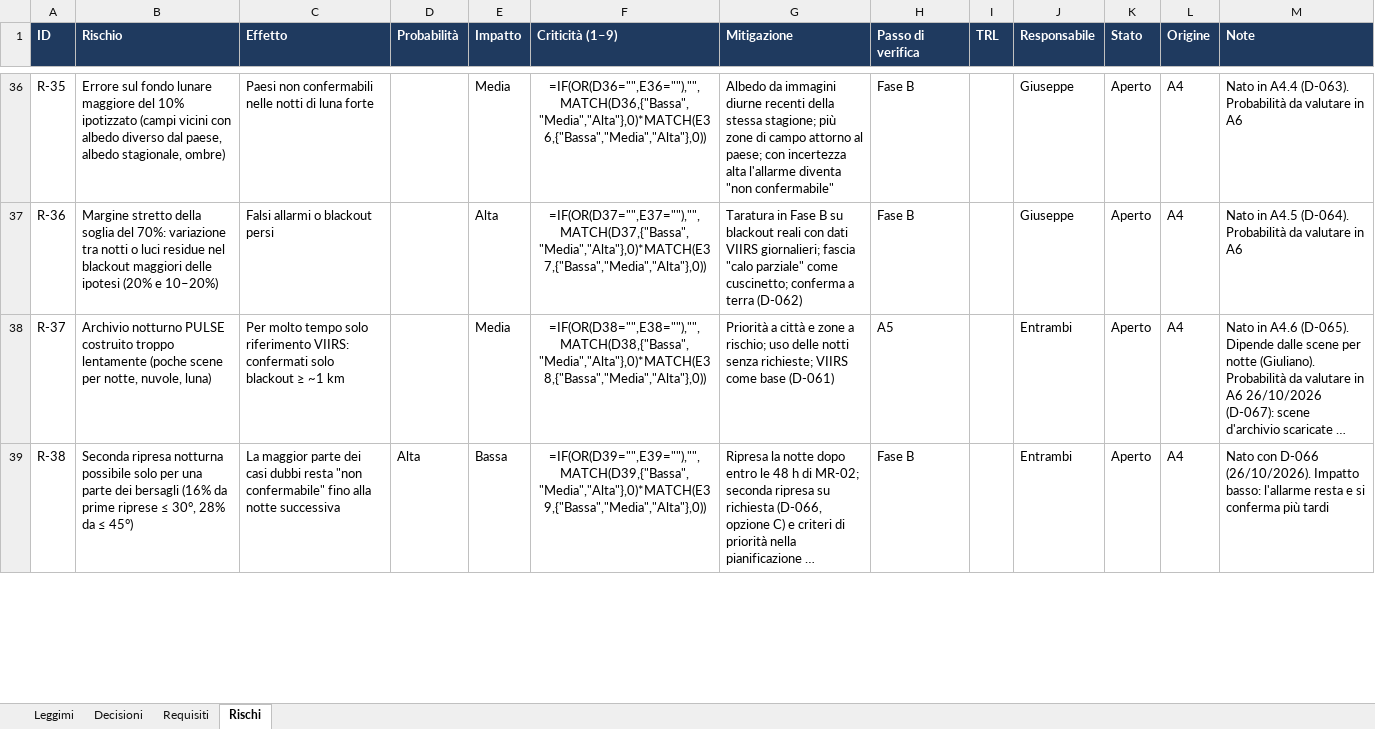
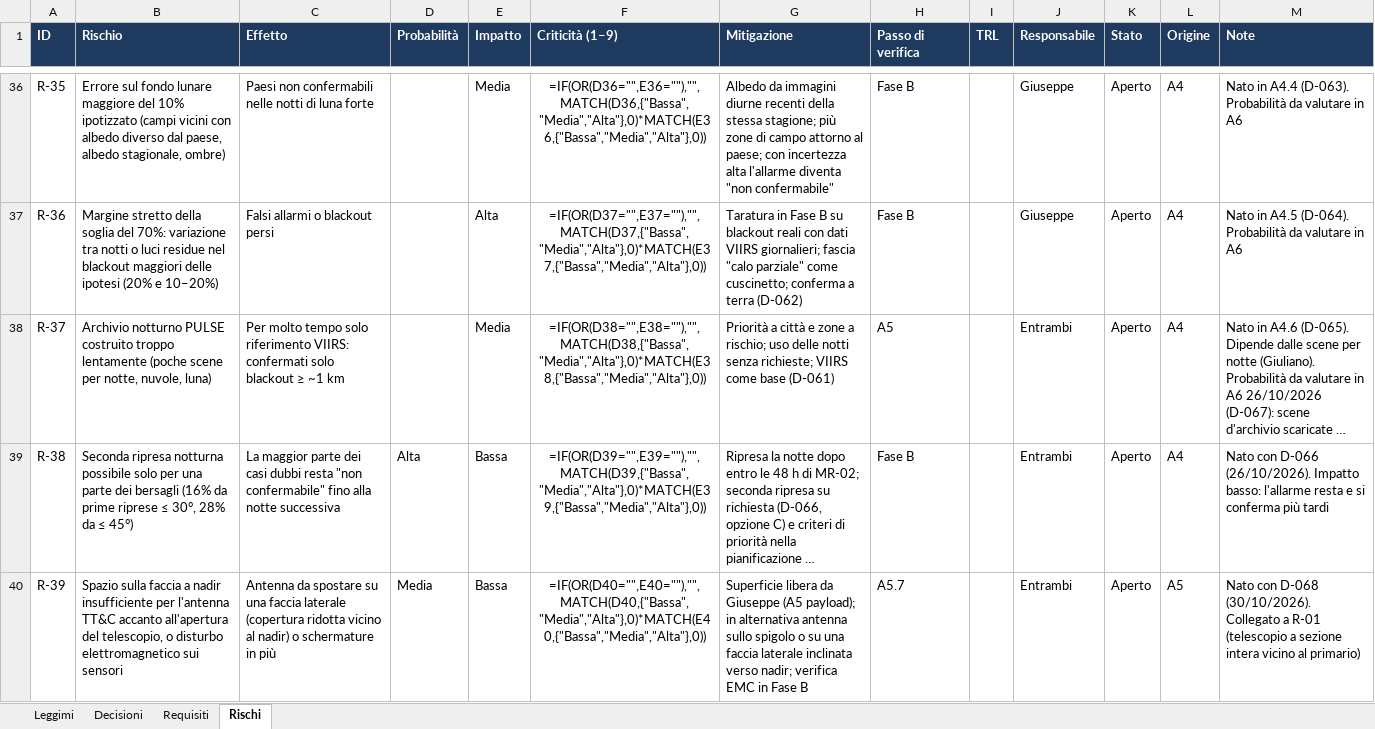
Before and after one commit to GiulianoPennacchioJ/PULSE-16u-cubesat, an Excel workbook: PULSE_Registro_Decisioni.xlsx, sheet Rischi, drawn as a sheet; only a part is shown, gaps mark what is left out; long unchanged cells end in …; values as stored, in another font and other column widths than the file's, no borders; formulas without a stored value are shown as written; conditional formats not drawn; the diff covers the shown part only; the diff names each change by its address in the sheet, - before the commit and + after, or states it on an @@ line.

```diff
--- a/PULSE_Registro_Decisioni.xlsx (sheet Rischi)
+++ b/PULSE_Registro_Decisioni.xlsx (sheet Rischi)
+row 40: R-39 | Spazio sulla faccia a nadir insufficiente per l'antenna TT&C accanto all'apertura del telescopio, o disturbo elettromagnetico sui sensori | Antenna da spostare su una faccia laterale (copertura ridotta vicino al nadir) o schermature in più | Media | Bassa | =IF(OR(D40="",E40=""),"",MATCH(D40,{"Bassa","Media","Alta"},0)*MATCH(E40,{"Bassa","Media","Alta"},0)) | Superficie libera da Giuseppe (A5 payload); in alternativa antenna sullo spigolo o su una faccia laterale inclinata verso nadir; verifica EMC in Fase B | A5.7 |  | Entrambi | Aperto | A5 | Nato con D-068 (30/10/2026). Collegato a R-01 (telescopio a sezione intera vicino al primario)
```
Also changed, not shown: 2 edited cells elsewhere in this sheet, sheet Decisioni, sheet Requisiti.
